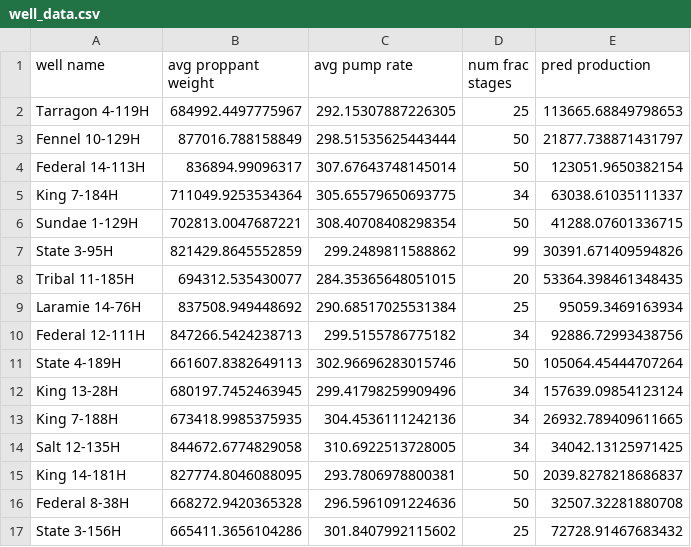
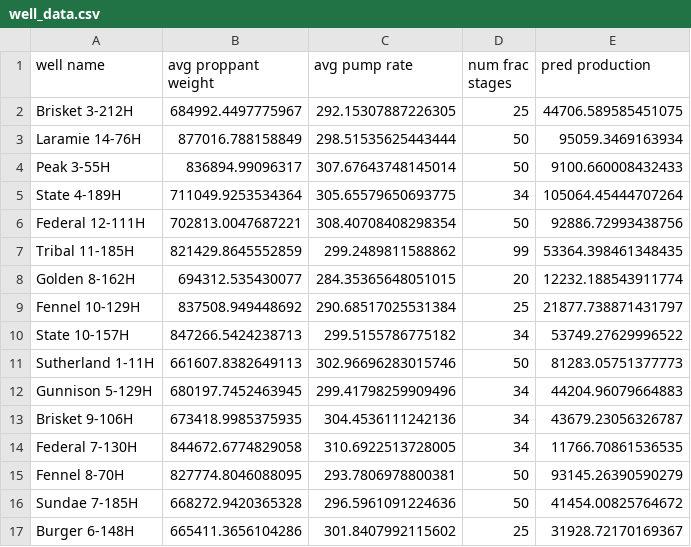
Before and after one commit to jessicachen011/energy-analytics-final-project-1, a CSV file: well_data.csv, drawn as a sheet; only a part is shown; the diff covers the shown part only.

Commit message:
new data YEE

```diff
--- a/well_data.csv
+++ b/well_data.csv
@@ -1,17 +1,17 @@
 well name,avg proppant weight,avg pump rate,num frac stages,pred production
-Tarragon 4-119H,684992.4497775967,292.15307887226305,25,113665.68849798653
-Fennel 10-129H,877016.788158849,298.51535625443444,50,21877.738871431797
-Federal 14-113H,836894.99096317,307.67643748145014,50,123051.9650382154
-King 7-184H,711049.9253534364,305.65579650693775,34,63038.61035111337
-Sundae 1-129H,702813.0047687221,308.40708408298354,50,41288.07601336715
-State 3-95H,821429.8645552859,299.2489811588862,99,30391.671409594826
-Tribal 11-185H,694312.535430077,284.35365648051015,20,53364.398461348435
-Laramie 14-76H,837508.949448692,290.68517025531384,25,95059.3469163934
-Federal 12-111H,847266.5424238713,299.5155786775182,34,92886.72993438756
-State 4-189H,661607.8382649113,302.96696283015746,50,105064.45444707264
-King 13-28H,680197.7452463945,299.41798259909496,34,157639.09854123124
-King 7-188H,673418.9985375935,304.4536111242136,34,26932.789409611665
-Salt 12-135H,844672.6774829058,310.6922513728005,34,34042.13125971425
-King 14-181H,827774.8046088095,293.7806978800381,50,2039.8278218686837
-Federal 8-38H,668272.9420365328,296.5961091224636,50,32507.32281880708
-State 3-156H,665411.3656104286,301.8407992115602,25,72728.91467683432
+Brisket 3-212H,684992.4497775967,292.15307887226305,25,44706.589585451075
+Laramie 14-76H,877016.788158849,298.51535625443444,50,95059.3469163934
+Peak 3-55H,836894.99096317,307.67643748145014,50,9100.660008432433
+State 4-189H,711049.9253534364,305.65579650693775,34,105064.45444707264
+Federal 12-111H,702813.0047687221,308.40708408298354,50,92886.72993438756
+Tribal 11-185H,821429.8645552859,299.2489811588862,99,53364.398461348435
+Golden 8-162H,694312.535430077,284.35365648051015,20,12232.188543911774
+Fennel 10-129H,837508.949448692,290.68517025531384,25,21877.738871431797
+State 10-157H,847266.5424238713,299.5155786775182,34,53749.27629996522
+Sutherland 1-11H,661607.8382649113,302.96696283015746,50,81283.05751377773
+Gunnison 5-129H,680197.7452463945,299.41798259909496,34,44204.96079664883
+Brisket 9-106H,673418.9985375935,304.4536111242136,34,43679.23056326787
+Federal 7-130H,844672.6774829058,310.6922513728005,34,11766.70861536535
+Fennel 8-70H,827774.8046088095,293.7806978800381,50,93145.26390590279
+Sundae 7-185H,668272.9420365328,296.5961091224636,50,41454.00825764672
+Burger 6-148H,665411.3656104286,301.8407992115602,25,31928.72170169367
```
Also changed, not shown: 166 edited cells elsewhere in this file.
